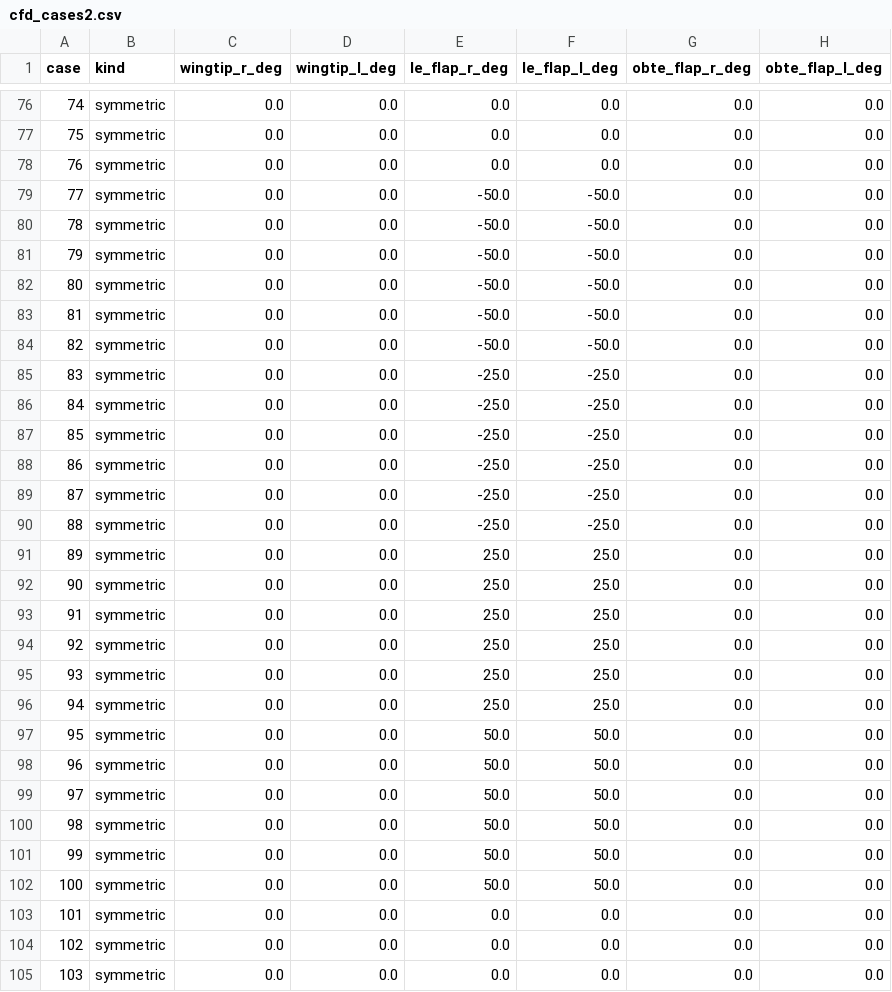
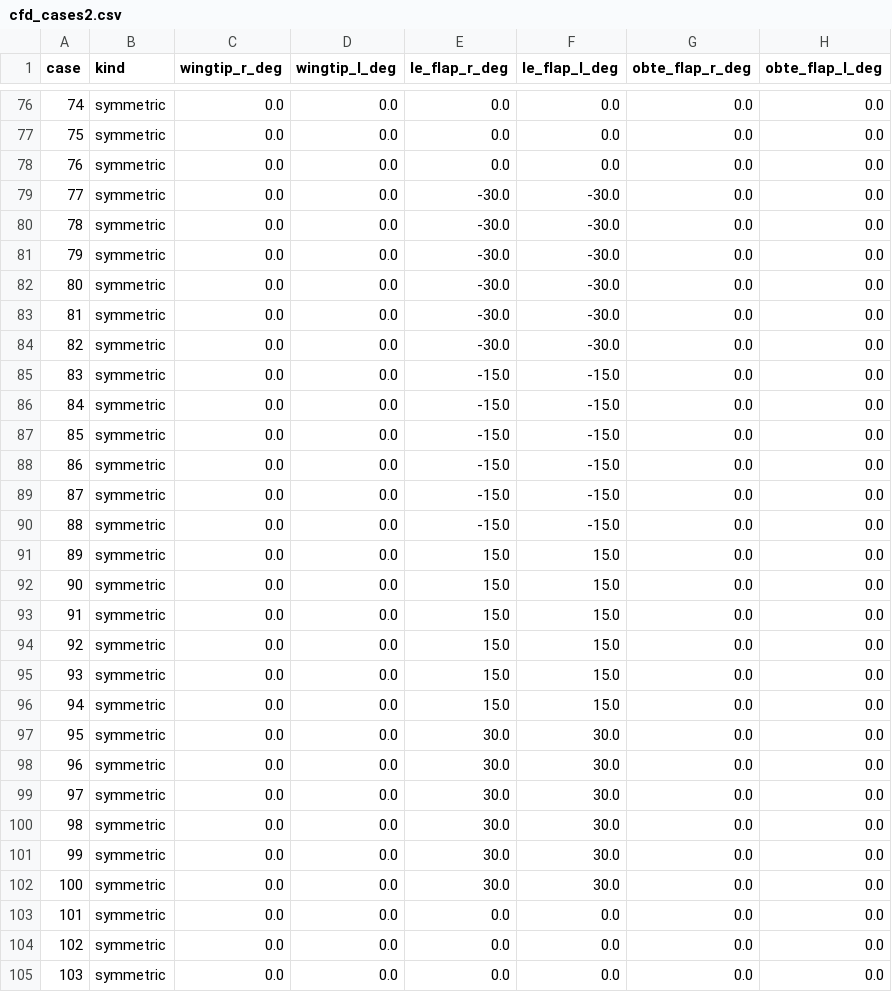
Before and after one commit to Freddie-Ellis/RLGustControl, a CSV file: src/ml/taps/cfd_cases/cfd_cases2.csv, drawn as a sheet; only a part is shown, gaps mark what is left out; the diff covers the shown part only; the diff names each change by its address in the sheet, - before the commit and + after, or states it on an @@ line.

```diff
--- a/src/ml/taps/cfd_cases/cfd_cases2.csv
+++ b/src/ml/taps/cfd_cases/cfd_cases2.csv
-E79:E84 (le_flap_r_deg): -50.0
+E79:E84 (le_flap_r_deg): -30.0
-F79:F84 (le_flap_l_deg): -50.0
+F79:F84 (le_flap_l_deg): -30.0
-E85:E90 (le_flap_r_deg): -25.0
+E85:E90 (le_flap_r_deg): -15.0
-F85:F90 (le_flap_l_deg): -25.0
+F85:F90 (le_flap_l_deg): -15.0
-E91:E96 (le_flap_r_deg): 25.0
+E91:E96 (le_flap_r_deg): 15.0
-F91:F96 (le_flap_l_deg): 25.0
+F91:F96 (le_flap_l_deg): 15.0
-E97:E102 (le_flap_r_deg): 50.0
+E97:E102 (le_flap_r_deg): 30.0
-F97:F102 (le_flap_l_deg): 50.0
+F97:F102 (le_flap_l_deg): 30.0
```
Also changed, not shown: 24 edited cells elsewhere in this file, 26 other files.
